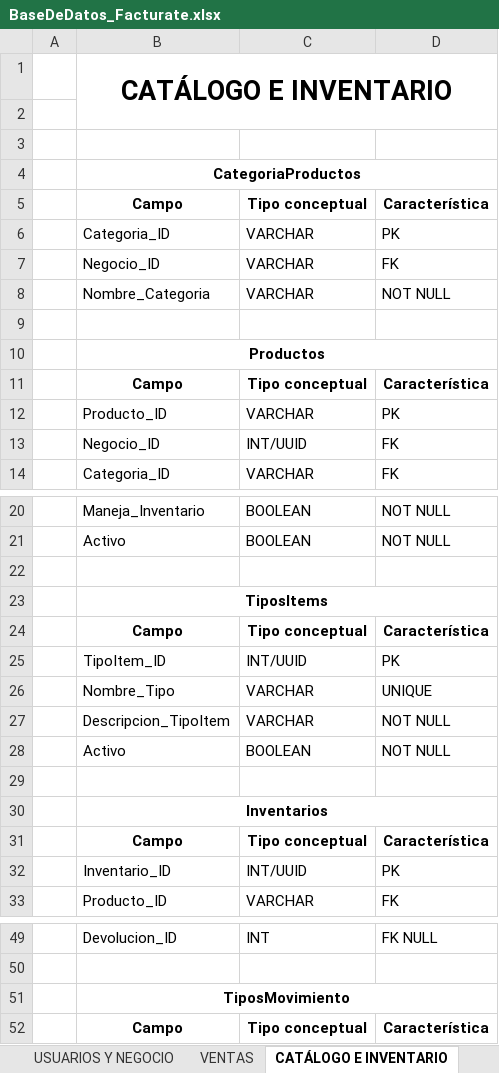
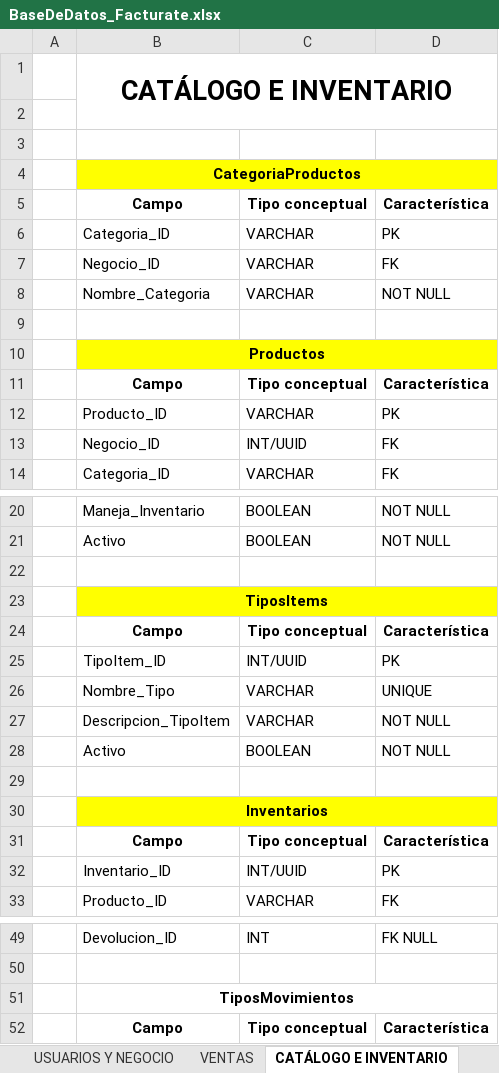
Before and after one commit to julianz-dev/Semestre_2, an Excel workbook: Proyecto_integrador/BaseDeDatos_Facturate.xlsx, sheet CATÁLOGO E INVENTARIO, drawn as a sheet; only a part is shown, gaps mark what is left out; values as stored, in another font and other column widths than the file's, no borders; the diff covers the shown part only; the diff names each change by its address in the sheet, - before the commit and + after, or states it on an @@ line.

Commit message:
Nuevos proyectos

```diff
--- a/Proyecto_integrador/BaseDeDatos_Facturate.xlsx (sheet CATÁLOGO E INVENTARIO)
+++ b/Proyecto_integrador/BaseDeDatos_Facturate.xlsx (sheet CATÁLOGO E INVENTARIO)
-B4:D4 fill: none
+B4:D4 fill: #FFFF00
-B10:D10 fill: none
+B10:D10 fill: #FFFF00
-B23:D23 fill: none
+B23:D23 fill: #FFFF00
-B30:D30 fill: none
+B30:D30 fill: #FFFF00
-B51: TiposMovimiento
+B51: TiposMovimientos
```
Also changed, not shown: 2 edited cells elsewhere in this sheet, sheet ArquitecturaFacturate, sheet USUARIOS Y NEGOCIO, 19 other files.
